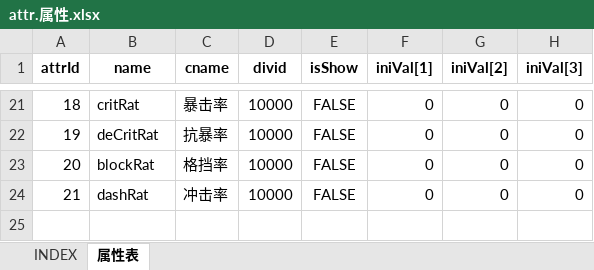
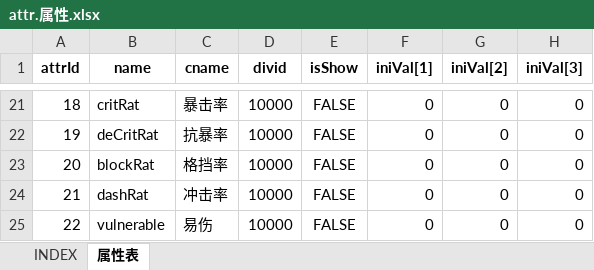
Before and after one commit to hataksumo/UIDesigner, an Excel workbook: Excel/attr.属性.xlsx, sheet 属性表, drawn as a sheet; only a part is shown, gaps mark what is left out; values as stored, in another font and other column widths than the file's, no borders; the diff names each change by its address in the sheet, - before the commit and + after, or states it on an @@ line.

```diff
--- a/Excel/attr.属性.xlsx (sheet 属性表)
+++ b/Excel/attr.属性.xlsx (sheet 属性表)
+row 25: 22 | vulnerable | 易伤 | 10000 | FALSE | 0 | 0 | 0
```
Also changed, not shown: Excel/skill.技能.xlsx, 1 other file.
